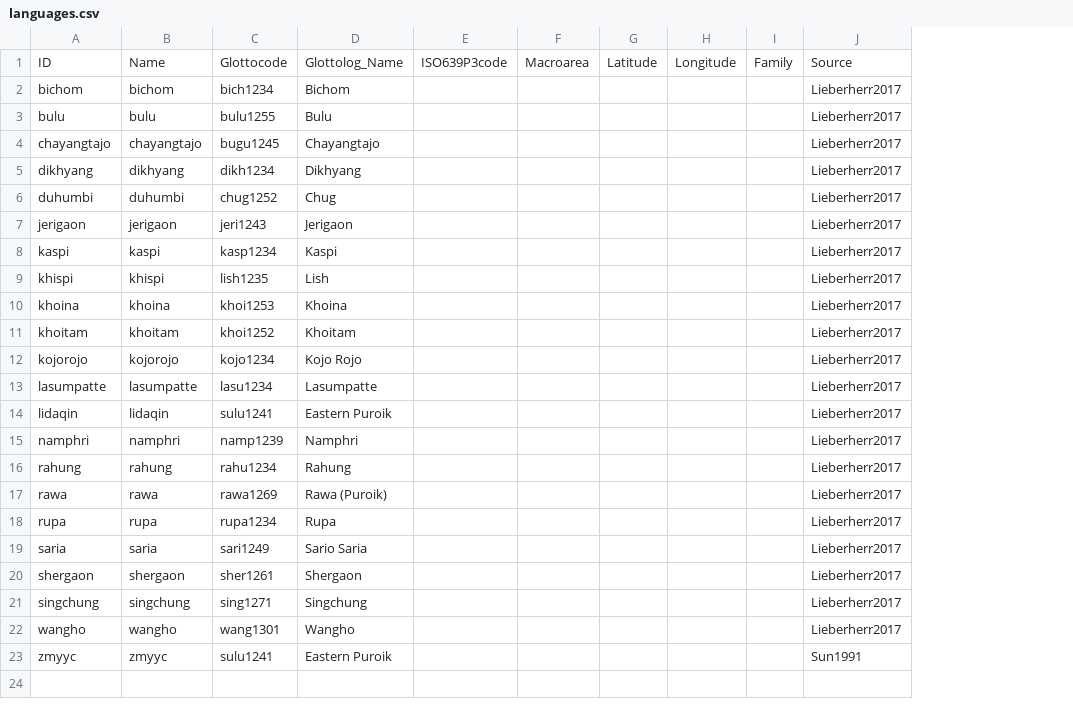
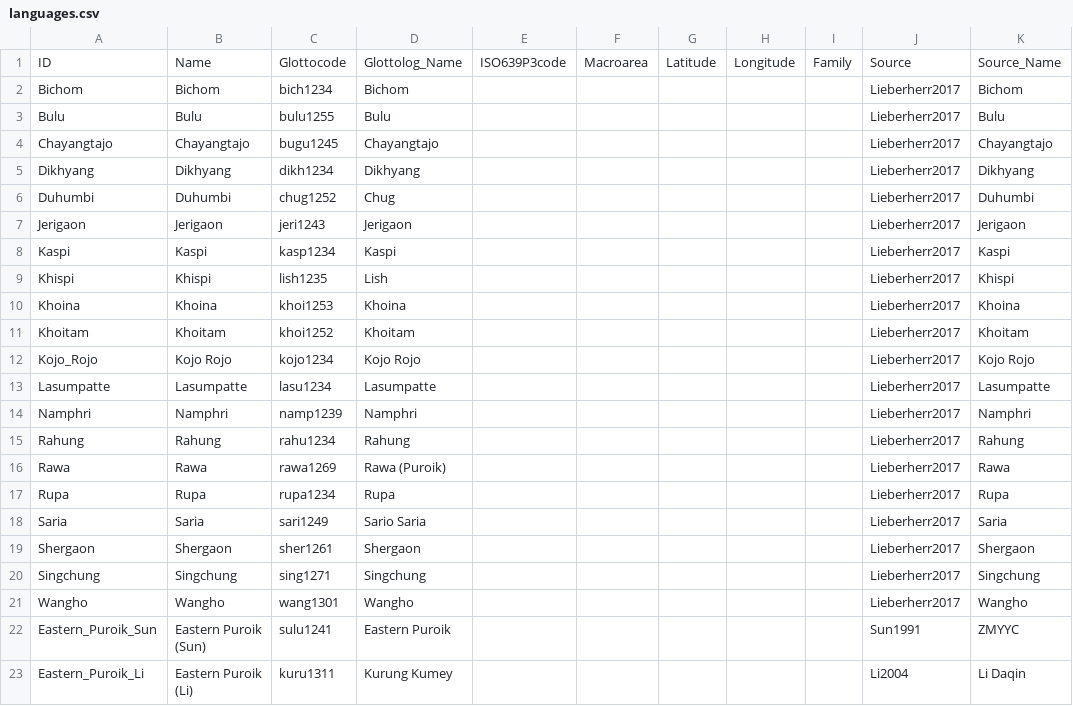
Before and after one commit to lexibank/lieberherrkhobwa, a CSV file: cldf/languages.csv, drawn as a sheet; removed rows and columns are numbered as before the commit, all else as after; the diff names each change by its address in the sheet, - before the commit and + after, or states it on an @@ line.

Commit message:
Fixing issues with languages; use released Glottolog and Concepticon

```diff
--- a/cldf/languages.csv
+++ b/cldf/languages.csv
-column A, rows 1-13: ID | bichom | bulu | chayangtajo | dikhyang | duhumbi | jerigaon | kaspi | khispi | khoina | khoitam | kojorojo | lasumpatte; rows 15-23: namphri | rahung | rawa | rupa | saria | shergaon | singchung | wangho | zmyyc
-column B, rows 1-13: Name | bichom | bulu | chayangtajo | dikhyang | duhumbi | jerigaon | kaspi | khispi | khoina | khoitam | kojorojo | lasumpatte; rows 15-23: namphri | rahung | rawa | rupa | saria | shergaon | singchung | wangho | zmyyc
+column A, rows 1-22: ID | Bichom | Bulu | Chayangtajo | Dikhyang | Duhumbi | Jerigaon | Kaspi | Khispi | Khoina | Khoitam | Kojo_Rojo | Lasumpatte | Namphri | Rahung | Rawa | Rupa | Saria | Shergaon | Singchung | Wangho | Eastern_Puroik_Sun
+column B, rows 1-22: Name | Bichom | Bulu | Chayangtajo | Dikhyang | Duhumbi | Jerigaon | Kaspi | Khispi | Khoina | Khoitam | Kojo Rojo | Lasumpatte | Namphri | Rahung | Rawa | Rupa | Saria | Shergaon | Singchung | Wangho | Eastern Puroik (Sun)
+column K, rows 1-22: Source_Name | Bichom | Bulu | Chayangtajo | Dikhyang | Duhumbi | Jerigaon | Kaspi | Khispi | Khoina | Khoitam | Kojo Rojo | Lasumpatte | Namphri | Rahung | Rawa | Rupa | Saria | Shergaon | Singchung | Wangho | ZMYYC
-row 14: lidaqin | lidaqin | sulu1241 | Eastern Puroik |  |  |  |  |  | Lieberherr2017
+row 23: Eastern_Puroik_Li | Eastern Puroik (Li) | kuru1311 | Kurung Kumey |  |  |  |  |  | Li2004 | Li Daqin
```
Also changed, not shown: cldf/cognates.csv, cldf/forms.csv, 3 other files.
